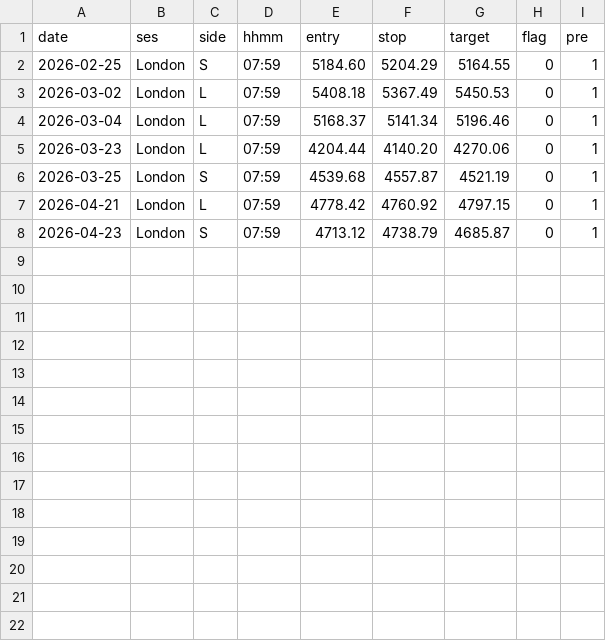
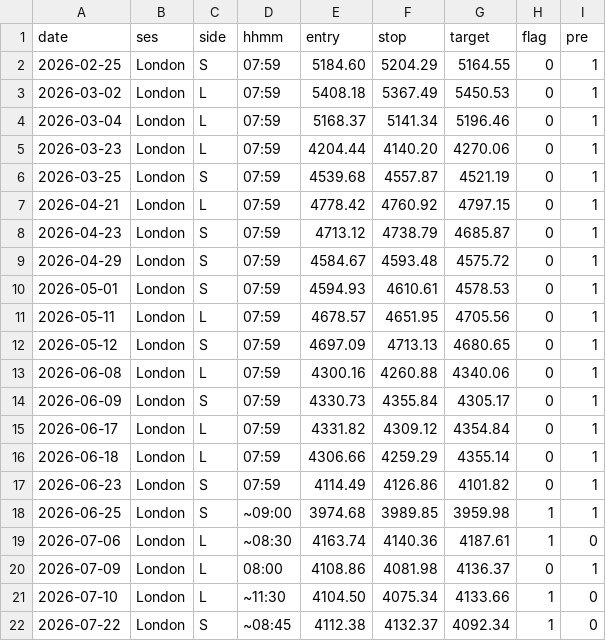
Before and after one commit to tiagocosta1234/beginner-quant-research, a CSV file: forex/ea_research/ema12/BLIND_LOG_BATCH2_FXR.csv, drawn as a sheet.

```diff
--- a/forex/ea_research/ema12/BLIND_LOG_BATCH2_FXR.csv
+++ b/forex/ea_research/ema12/BLIND_LOG_BATCH2_FXR.csv
@@ -8 +8,15 @@ date,ses,side,hhmm,entry,stop,target,flag,pre
 2026-04-23,London,S,07:59,4713.12,4738.79,4685.87,0,1
+2026-04-29,London,S,07:59,4584.67,4593.48,4575.72,0,1
+2026-05-01,London,S,07:59,4594.93,4610.61,4578.53,0,1
+2026-05-11,London,L,07:59,4678.57,4651.95,4705.56,0,1
+2026-05-12,London,S,07:59,4697.09,4713.13,4680.65,0,1
+2026-06-08,London,L,07:59,4300.16,4260.88,4340.06,0,1
+2026-06-09,London,S,07:59,4330.73,4355.84,4305.17,0,1
+2026-06-17,London,L,07:59,4331.82,4309.12,4354.84,0,1
+2026-06-18,London,L,07:59,4306.66,4259.29,4355.14,0,1
+2026-06-23,London,S,07:59,4114.49,4126.86,4101.82,0,1
+2026-06-25,London,S,~09:00,3974.68,3989.85,3959.98,1,1
+2026-07-06,London,L,~08:30,4163.74,4140.36,4187.61,1,0
+2026-07-09,London,L,08:00,4108.86,4081.98,4136.37,0,1
+2026-07-10,London,L,~11:30,4104.50,4075.34,4133.66,1,0
+2026-07-22,London,S,~08:45,4112.38,4132.37,4092.34,1,0
```
Also changed, not shown: forex/apprentice/MANUAL_READ_LOG.csv, 6 other files.
